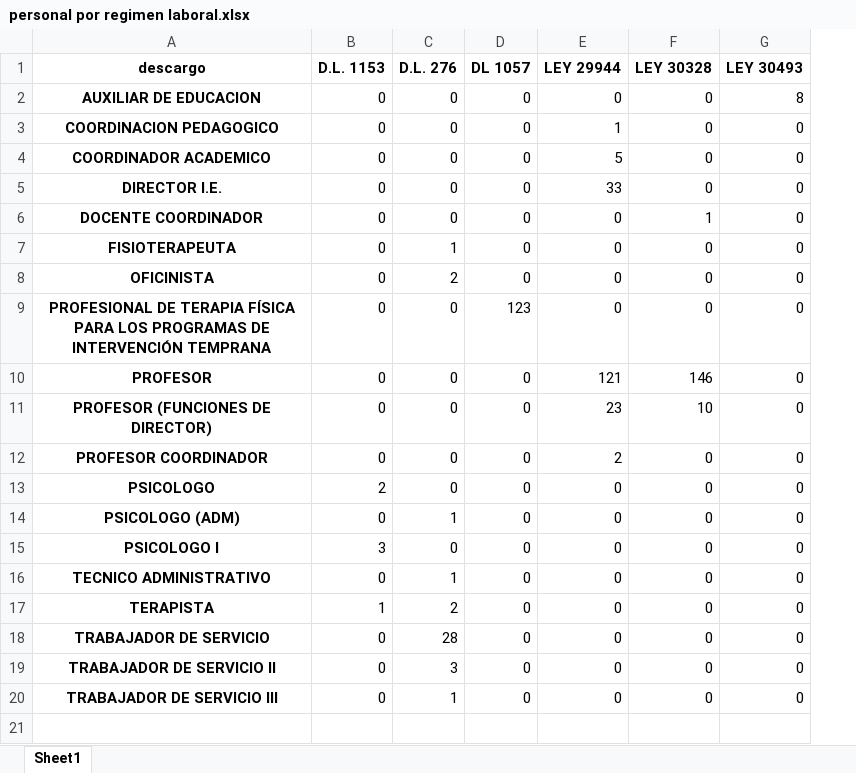
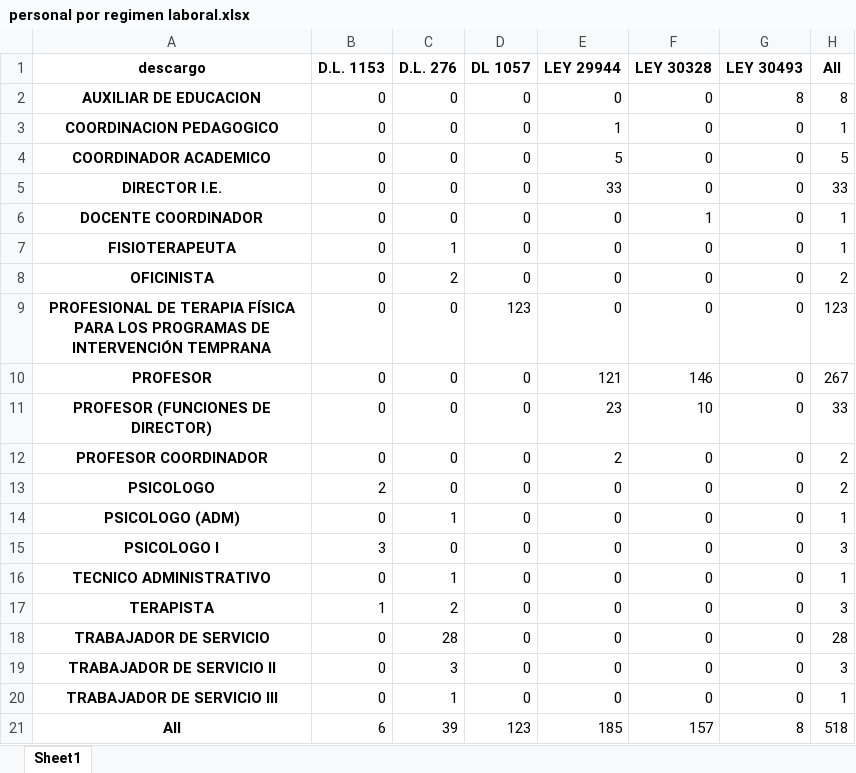
Before and after one commit to hugoferquiroz/Brecha-PRITE, an Excel workbook: tablas/personal por regimen laboral.xlsx, sheet Sheet1, drawn as a sheet; values as stored, in another font and other column widths than the file's, no borders; the diff names each change by its address in the sheet, - before the commit and + after, or states it on an @@ line.

Commit message:
update personal
update personal

```diff
--- a/tablas/personal por regimen laboral.xlsx (sheet Sheet1)
+++ b/tablas/personal por regimen laboral.xlsx (sheet Sheet1)
+column H (All), rows 2-20: 8 | 1 | 5 | 33 | 1 | 1 | 2 | 123 | 267 | 33 | 2 | 2 | 1 | 3 | 1 | 3 | 28 | 3 | 1
+row 21: All | 6 | 39 | 123 | 185 | 157 | 8 | 518
```
Also changed, not shown: tablas/personal por tipo de trabajador.xlsx, 1 other file.
